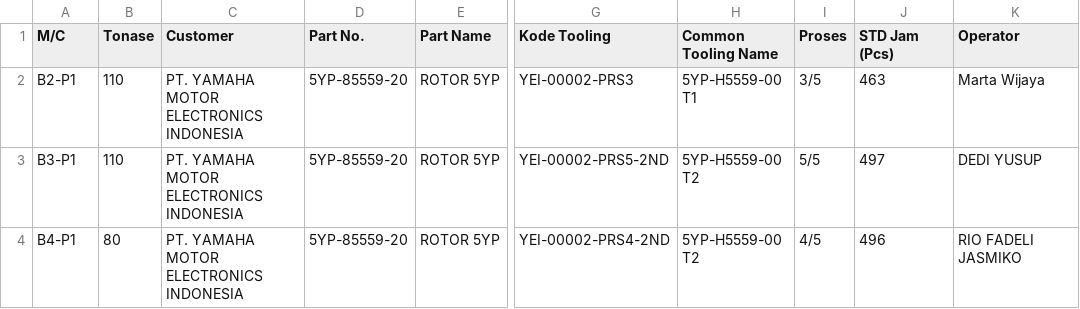
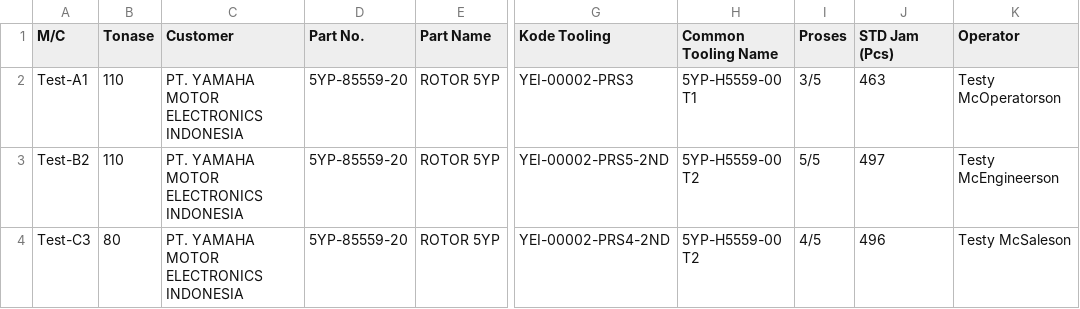
Before and after one commit to gracesusanto/IMN-production-report, a CSV file: data_all_for_test.csv, drawn as a sheet; only a part is shown, gaps mark what is left out; the diff names each change by its address in the sheet, - before the commit and + after, or states it on an @@ line.

```diff
--- a/data_all_for_test.csv
+++ b/data_all_for_test.csv
-A2 (M/C): B2-P1
+A2 (M/C): Test-A1
-K2 (Operator): Marta Wijaya
+K2 (Operator): Testy McOperatorson
-A3 (M/C): B3-P1
+A3 (M/C): Test-B2
-K3 (Operator): DEDI YUSUP
+K3 (Operator): Testy McEngineerson
-A4 (M/C): B4-P1
+A4 (M/C): Test-C3
-K4 (Operator): RIO FADELI JASMIKO
+K4 (Operator): Testy McSaleson
```
Also changed, not shown: 1 other file.
